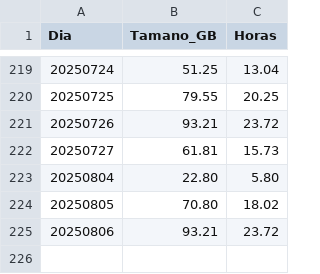
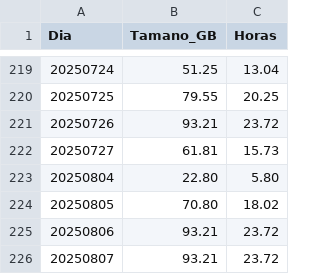
Before and after one commit to sebastianVP/DATASETS_CLASE, a CSV file: reporte_tamanos_directorios.csv, drawn as a sheet; only a part is shown, gaps mark what is left out; the diff names each change by its address in the sheet, - before the commit and + after, or states it on an @@ line.

```diff
--- a/reporte_tamanos_directorios.csv
+++ b/reporte_tamanos_directorios.csv
+row 226: 20250807 | 93.21 | 23.72
```
Also changed, not shown: 2 other files.
